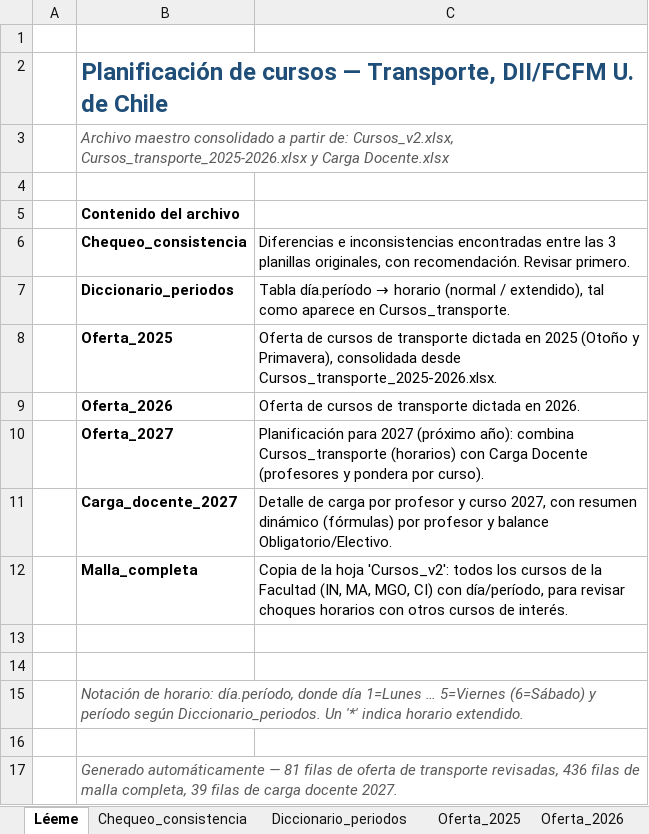
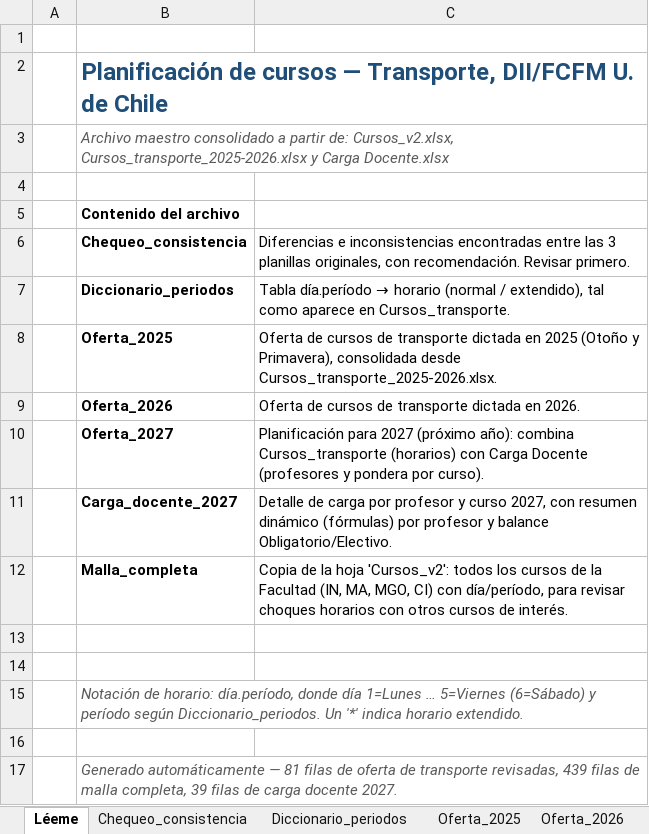
Before and after one commit to bastianhj/planificacion-cursos-transporte, an Excel workbook: Maestro_Cursos_Transporte.xlsx, sheet Léeme, drawn as a sheet; values as stored, in another font and other column widths than the file's, no borders; the diff names each change by its address in the sheet, - before the commit and + after, or states it on an @@ line.

```diff
--- a/Maestro_Cursos_Transporte.xlsx (sheet Léeme)
+++ b/Maestro_Cursos_Transporte.xlsx (sheet Léeme)
-B17: …transporte revisadas, 436 filas de…
+B17: …transporte revisadas, 439 filas de…
```
Also changed, not shown: sheet Malla_completa, sheet Chequeo_consistencia, 1 other file.
